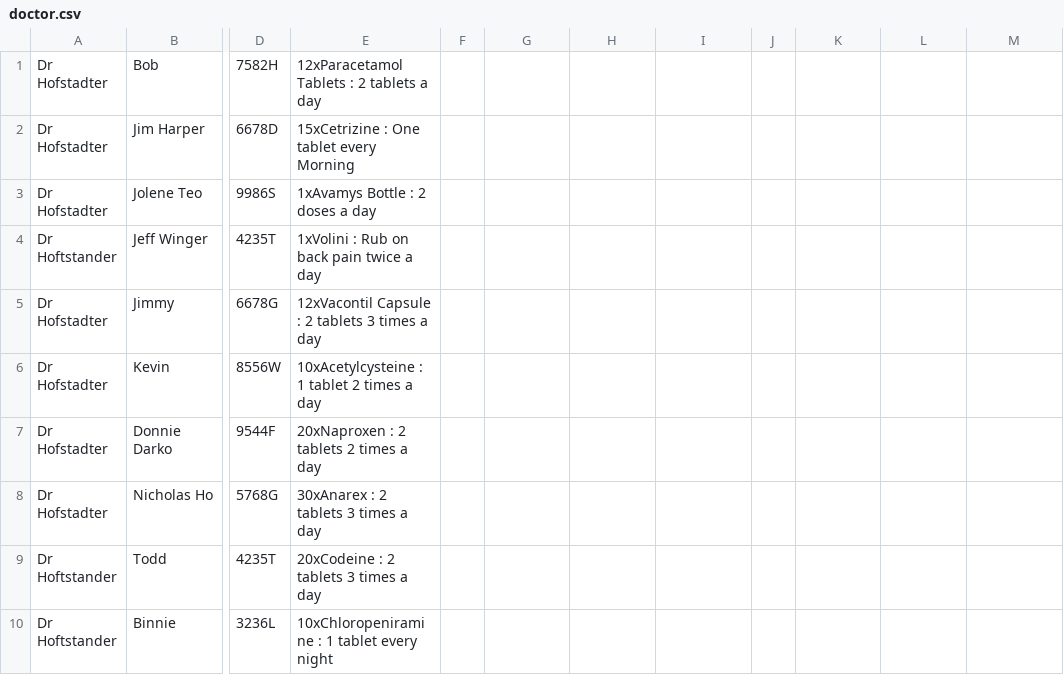
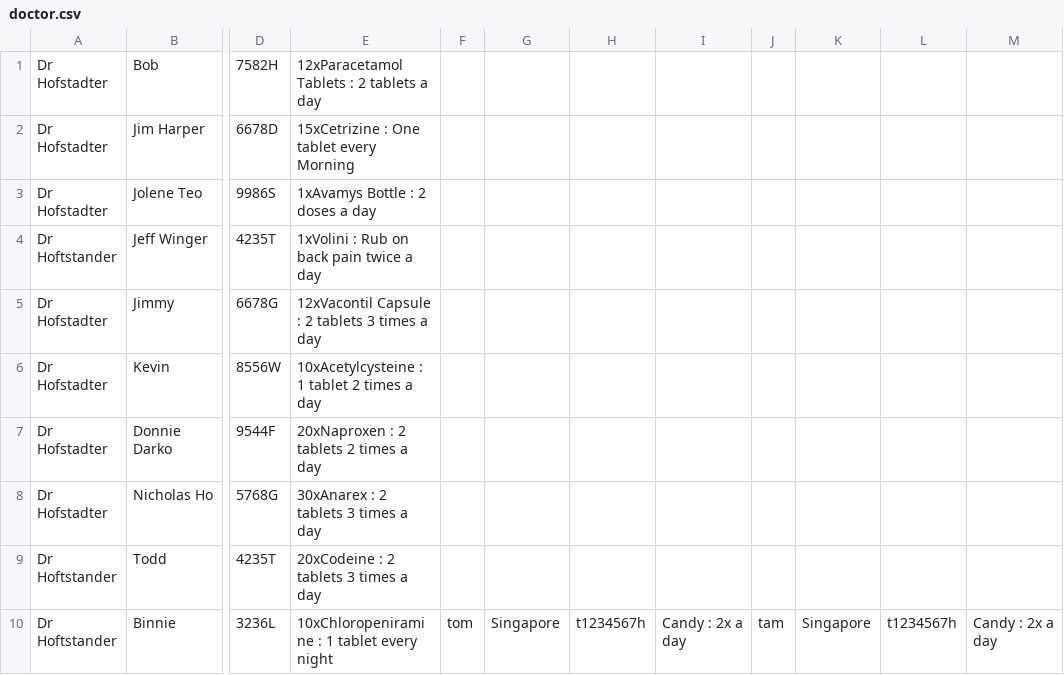
Before and after one commit to jeffilluminati/Prescript.io, a CSV file: doctor.csv, drawn as a sheet; only a part is shown, gaps mark what is left out; the diff names each change by its address in the sheet, - before the commit and + after, or states it on an @@ line.

```diff
--- a/doctor.csv
+++ b/doctor.csv
-F10: (empty)
+F10: tom
-G10: (empty)
+G10: Singapore
-H10: (empty)
+H10: t1234567h
-I10: (empty)
+I10: Candy : 2x a day
-J10: (empty)
+J10: tam
-K10: (empty)
+K10: Singapore
-L10: (empty)
+L10: t1234567h
-M10: (empty)
+M10: Candy : 2x a day
```
Also changed, not shown: 3 other files.
